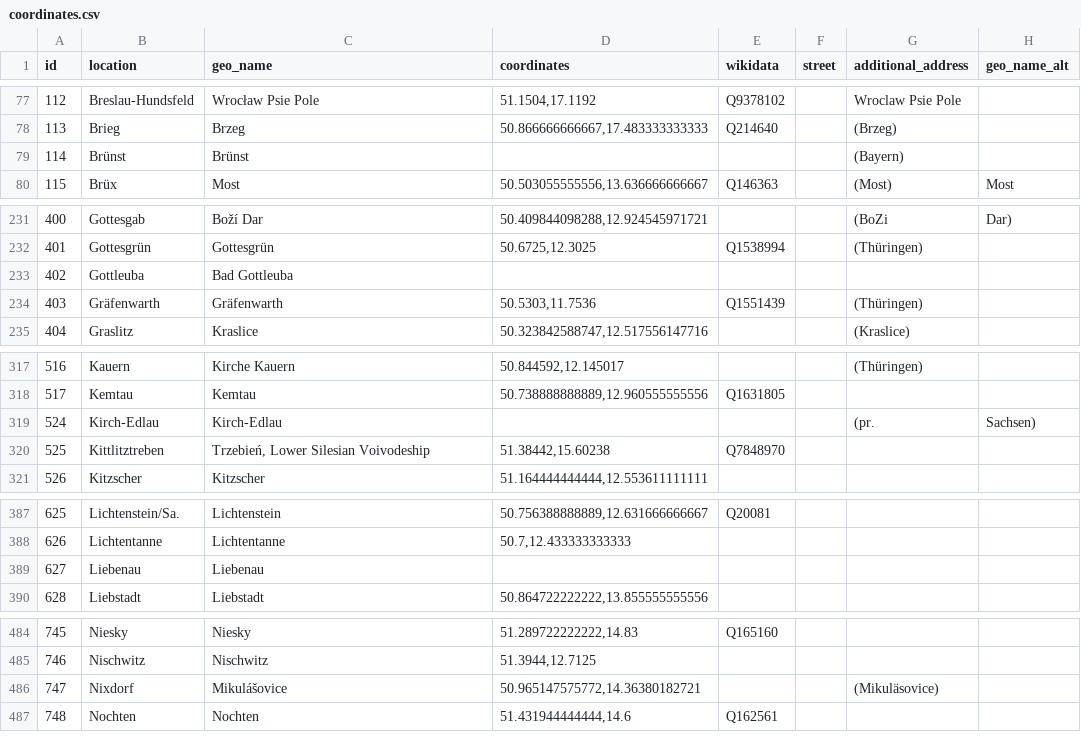
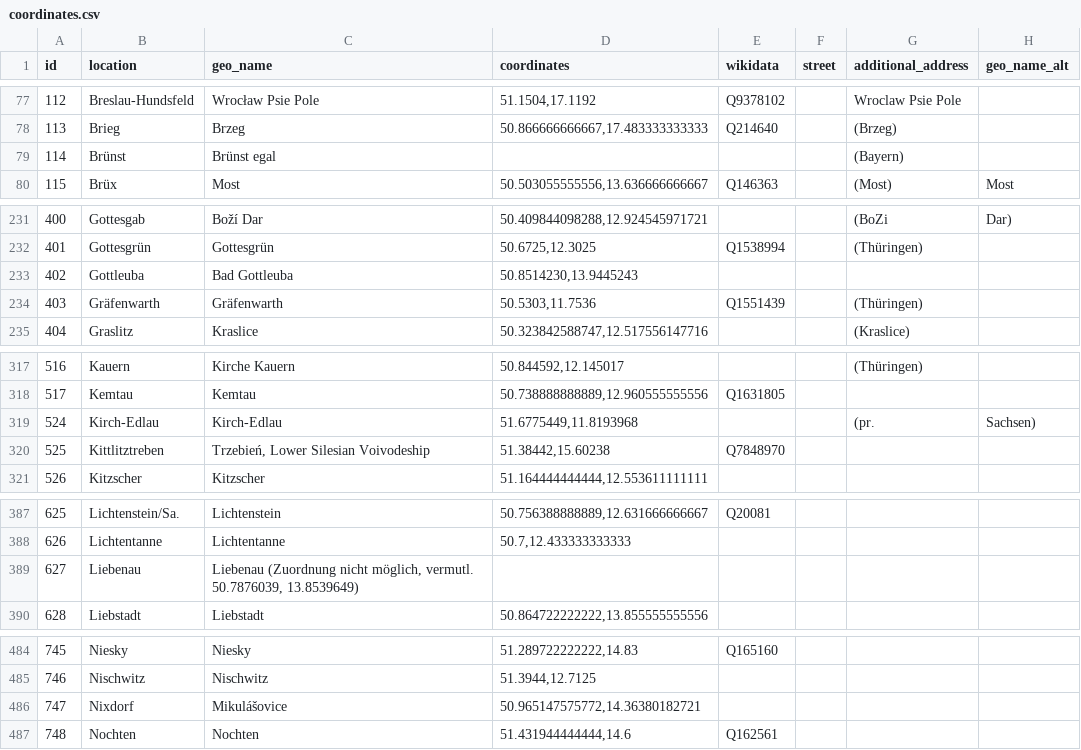
Before and after one commit to MariaSchweren/Intro-DH-Geovisualization, a CSV file: coordinates.csv, drawn as a sheet; only a part is shown, gaps mark what is left out; the diff covers the shown part only.

Commit message:
Update coordinates.csv

```diff
--- a/coordinates.csv
+++ b/coordinates.csv
@@ -78,3 +78,3 @@
 113;Brieg;Brzeg;50.866666666667,17.483333333333;Q214640;;(Brzeg);
-114;Brünst;Brünst;;;;(Bayern);
+114;Brünst;Brünst egal;;;;(Bayern);
 115;Brüx;Most;50.503055555556,13.636666666667;Q146363;;(Most);Most
@@ -232,3 +232,3 @@
 401;Gottesgrün;Gottesgrün;50.6725,12.3025;Q1538994;;(Thüringen);
-402;Gottleuba;Bad Gottleuba;;;;;
+402;Gottleuba;Bad Gottleuba;50.8514230,13.9445243;;;;
 403;Gräfenwarth;Gräfenwarth;50.5303,11.7536;Q1551439;;(Thüringen);
@@ -318,3 +318,3 @@
 517;Kemtau;Kemtau;50.738888888889,12.960555555556;Q1631805;;;
-524;Kirch-Edlau;Kirch-Edlau;;;;(pr.;Sachsen)
+524;Kirch-Edlau;Kirch-Edlau;51.6775449,11.8193968;;;(pr.;Sachsen)
 525;Kittlitztreben;Trzebień, Lower Silesian Voivodeship;51.38442,15.60238;Q7848970;;;
@@ -388,3 +388,3 @@
 626;Lichtentanne;Lichtentanne;50.7,12.433333333333;;;;
-627;Liebenau;Liebenau;;;;;
+627;Liebenau;Liebenau (Zuordnung nicht möglich, vermutl. 50.7876039, 13.8539649);;;;;
 628;Liebstadt;Liebstadt;50.864722222222,13.855555555556;;;;
@@ -485,3 +485,3 @@
 746;Nischwitz;Nischwitz;51.3944,12.7125;;;;
-747;Nixdorf;Mikulášovice;50.965147575772,14.36380182721;;;(Mikuläsovice);
+747;Nixdorf;Mikulášovice;50.965147575772,14.36380182721;;;;
 748;Nochten;Nochten;51.431944444444,14.6;Q162561;;;
```
Also changed, not shown: 27 edited cells elsewhere in this file.
